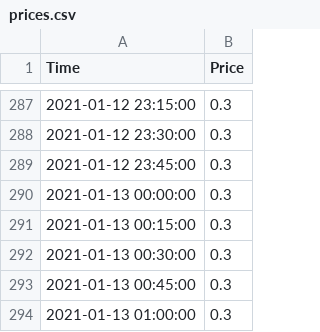
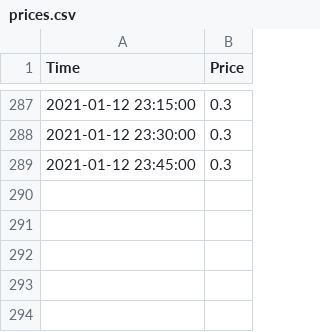
Before and after one commit to lblabr/calliope_models, a CSV file: models/00 - HEMS 03 - PV-BAT/timeseries_data/prices.csv, drawn as a sheet; only a part is shown, gaps mark what is left out.

```diff
--- a/models/00 - HEMS 03 - PV-BAT/timeseries_data/prices.csv
+++ b/models/00 - HEMS 03 - PV-BAT/timeseries_data/prices.csv
@@ -289,6 +289 @@ Time,Price
 2021-01-12 23:45:00,0.3
-2021-01-13 00:00:00,0.3
-2021-01-13 00:15:00,0.3
-2021-01-13 00:30:00,0.3
-2021-01-13 00:45:00,0.3
-2021-01-13 01:00:00,0.3
```
Also changed, not shown: models/00 - HEMS 03 - PV-BAT/timeseries_data/demand_ev.csv, models/00 - HEMS 03 - PV-BAT/timeseries_data/demand_node1.csv, 3 other files.
